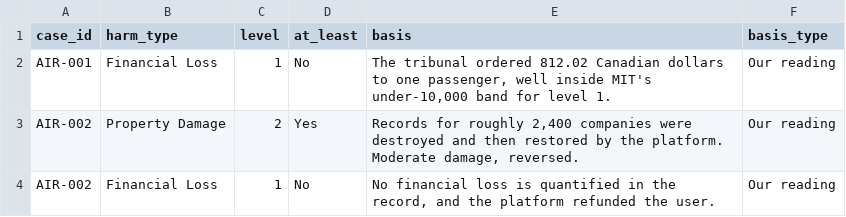
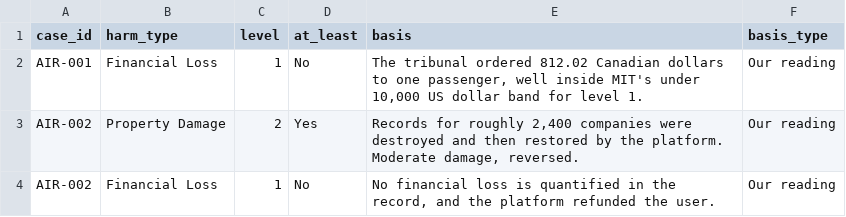
Before and after one commit to Saa2252/ai-agent-incident-register, a CSV file: data/case_harm_ratings.csv, drawn as a sheet; only a part is shown.

Commit message:
Drop the dark token set, and give AIR-001's band its unit
The theme is pinned to light in .streamlit/config.toml, so the page is white
whatever the reader's system is set to, while the stylesheet's
prefers-color-scheme blocks keyed off the system. A dark-system reader got dark
values on a white page. All four blocks are gone.

The worst of it was not the pale ink. Unfilled meter dots were #3a3a37, which
on white read as filled, so a card saying 20 of 23 drew twenty-three dark dots.
The number was right in the markup and wrong on the screen, which is why the
displayed-number check never saw it.

AIR-001's band now carries its unit, as AIR-003's does. The award stays 812.02
Canadian dollars and the rating stays level 1.

```diff
--- a/data/case_harm_ratings.csv
+++ b/data/case_harm_ratings.csv
@@ -1,3 +1,3 @@
 case_id,harm_type,level,at_least,basis,basis_type
-AIR-001,Financial Loss,1,No,"The tribunal ordered 812.02 Canadian dollars to one passenger, well inside MIT's under-10,000 band for level 1.",Our reading
+AIR-001,Financial Loss,1,No,"The tribunal ordered 812.02 Canadian dollars to one passenger, well inside MIT's under 10,000 US dollar band for level 1.",Our reading
 AIR-002,Property Damage,2,Yes,"Records for roughly 2,400 companies were destroyed and then restored by the platform. Moderate damage, reversed.",Our reading
```
Also changed, not shown: 1 other file.
